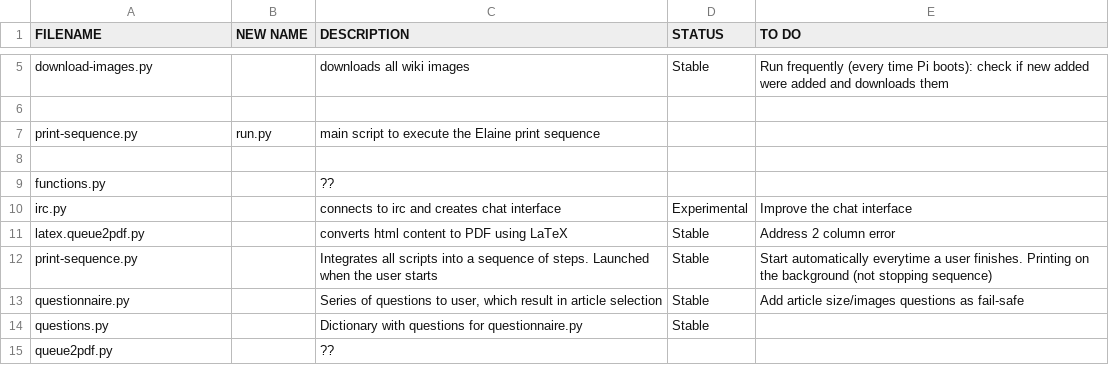
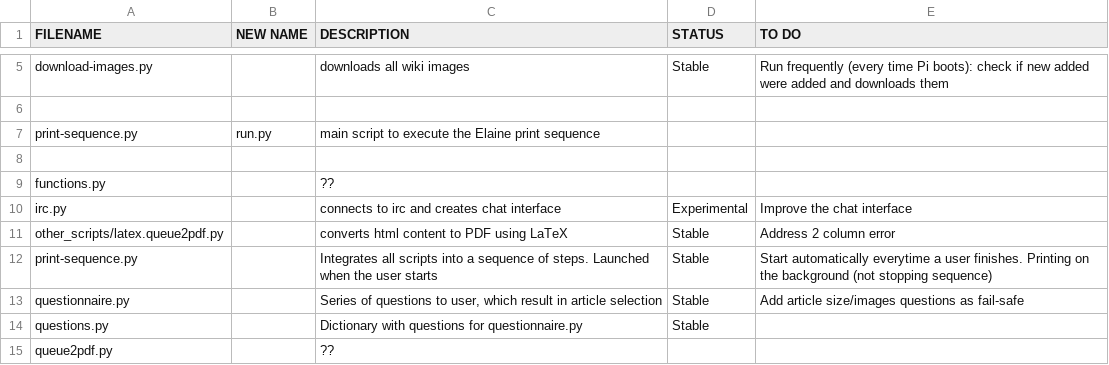
Before and after one commit to wdka-publicationSt/print-kiosk-ii, a CSV file: documentation/Elaine-files.csv, drawn as a sheet; only a part is shown, gaps mark what is left out.

Commit message:
latex.queue2pdf.py -> other_scripts/latex.queue2pdf.py

```diff
--- a/documentation/Elaine-files.csv
+++ b/documentation/Elaine-files.csv
@@ -10,3 +10,3 @@ functions.py,,??,,
 irc.py,,connects to irc and creates chat interface,Experimental,Improve the chat interface
-latex.queue2pdf.py,,converts html content to PDF using LaTeX,Stable,Address 2  column error
+other_scripts/latex.queue2pdf.py,,converts html content to PDF using LaTeX,Stable,Address 2  column error
 print-sequence.py,,Integrates all scripts into a sequence of steps. Launched when the user starts,Stable,Start automatically everytime a user finishes. Printing on the background (not stopping sequence)
```
Also changed, not shown: 1 other file.
